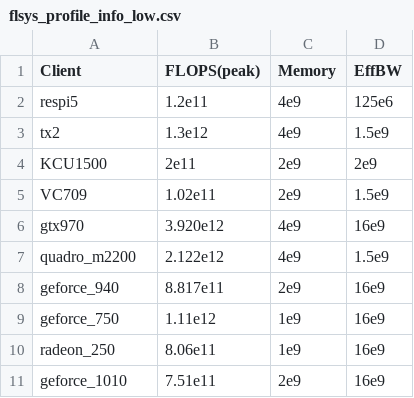
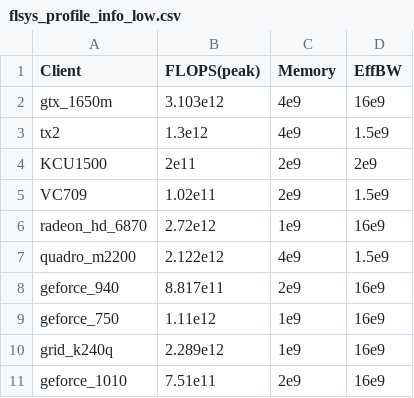
Before and after one commit to Yoruko-Tang/FedProphet, a CSV file: src/hardware/flsys_profile_info_low.csv, drawn as a sheet.

```diff
--- a/src/hardware/flsys_profile_info_low.csv
+++ b/src/hardware/flsys_profile_info_low.csv
@@ -1,3 +1,3 @@
 Client,FLOPS(peak),Memory,EffBW
-respi5,1.2e11,4e9,125e6
+gtx_1650m,3.103e12,4e9,16e9
 tx2,1.3e12,4e9,1.5e9
@@ -5,3 +5,3 @@ KCU1500,2e11,2e9,2e9
 VC709,1.02e11,2e9,1.5e9
-gtx970,3.920e12,4e9,16e9
+radeon_hd_6870,2.72e12,1e9,16e9
 quadro_m2200,2.122e12,4e9,1.5e9
@@ -9,3 +9,3 @@ geforce_940,8.817e11,2e9,16e9
 geforce_750,1.11e12,1e9,16e9
-radeon_250,8.06e11,1e9,16e9
+grid_k240q,2.289e12,1e9,16e9
 geforce_1010,7.51e11,2e9,16e9
```
Also changed, not shown: src/hardware/flsys_profile_info_high.csv, 6 other files.
